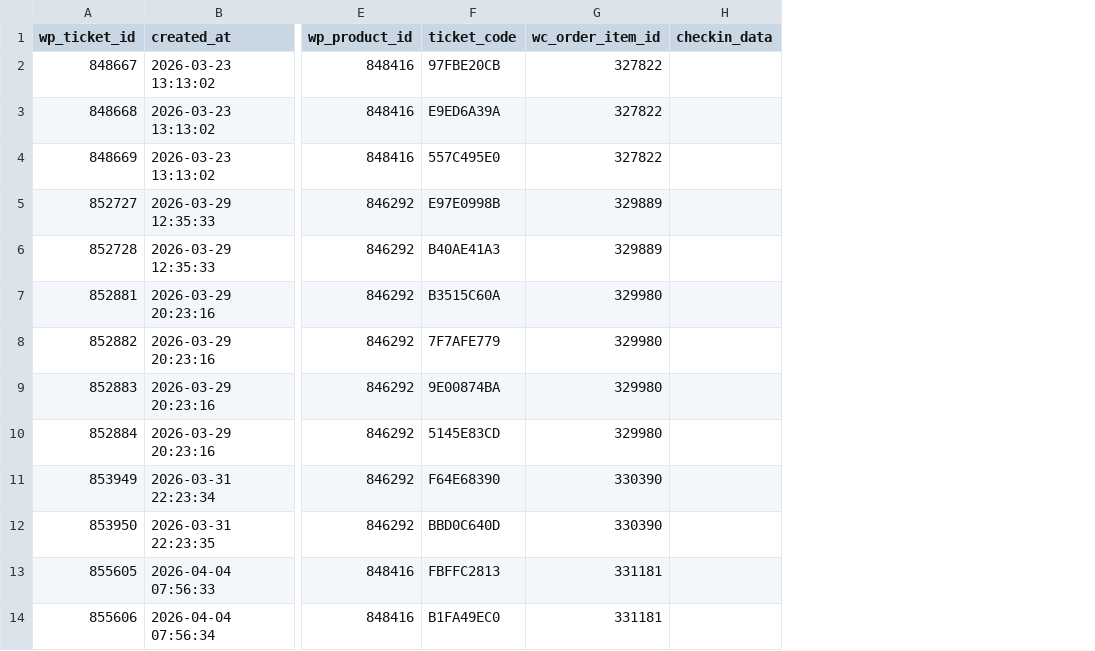
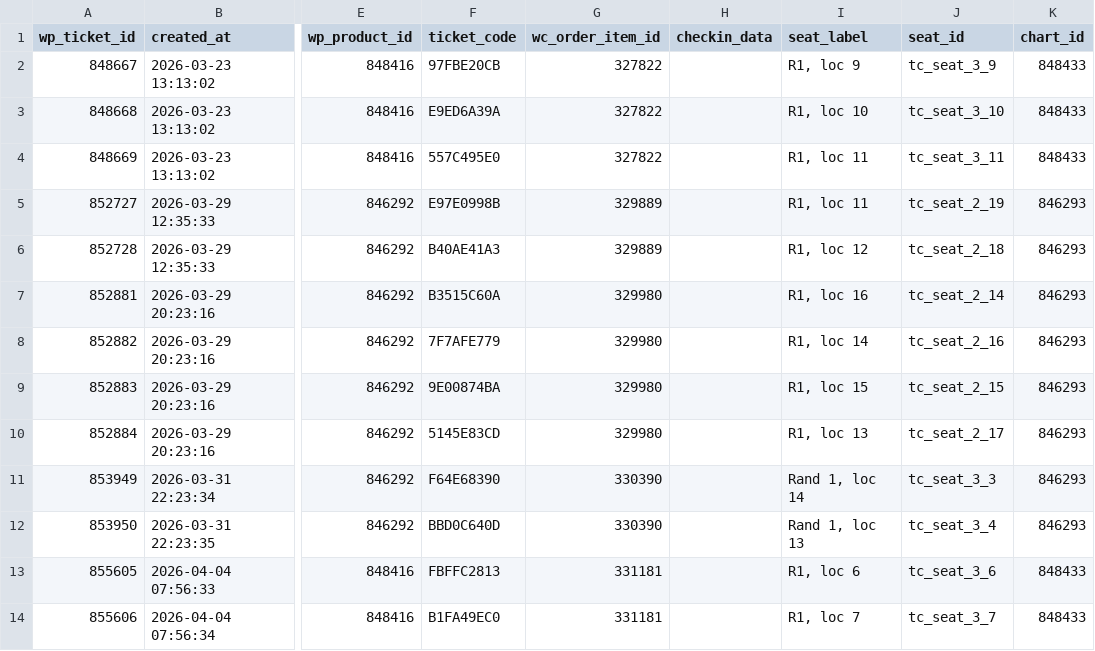
Before and after one commit to andreiandoo/epas, a CSV file: resources/marketplaces/ambilet/old_database/manual_3events/inc_ticket_instances.csv, drawn as a sheet; only a part is shown, gaps mark what is left out; the diff names each change by its address in the sheet, - before the commit and + after, or states it on an @@ line.

```diff
--- a/resources/marketplaces/ambilet/old_database/manual_3events/inc_ticket_instances.csv
+++ b/resources/marketplaces/ambilet/old_database/manual_3events/inc_ticket_instances.csv
+column I (seat_label), rows 2-14: R1, loc 9 | R1, loc 10 | R1, loc 11 | R1, loc 11 | R1, loc 12 | R1, loc 16 | R1, loc 14 | R1, loc 15 | R1, loc 13 | Rand 1, loc 14 | Rand 1, loc 13 | R1, loc 6 | R1, loc 7
+column J (seat_id), rows 2-14: tc_seat_3_9 | tc_seat_3_10 | tc_seat_3_11 | tc_seat_2_19 | tc_seat_2_18 | tc_seat_2_14 | tc_seat_2_16 | tc_seat_2_15 | tc_seat_2_17 | tc_seat_3_3 | tc_seat_3_4 | tc_seat_3_6 | tc_seat_3_7
+column K (chart_id), rows 2-14: 848433 | 848433 | 848433 | 846293 | 846293 | 846293 | 846293 | 846293 | 846293 | 846293 | 846293 | 848433 | 848433
```
